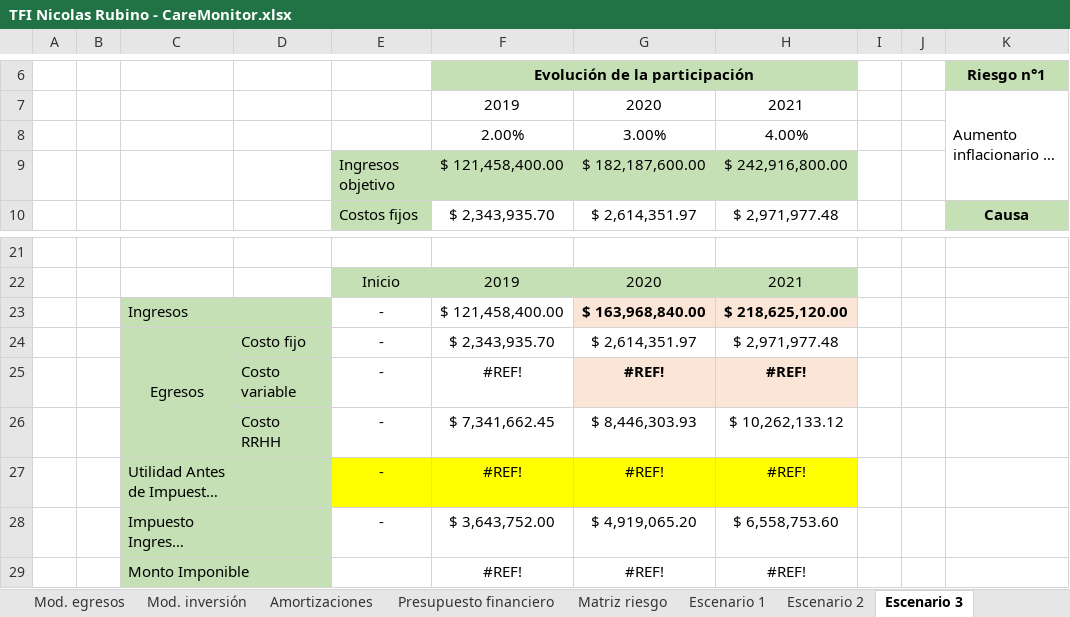
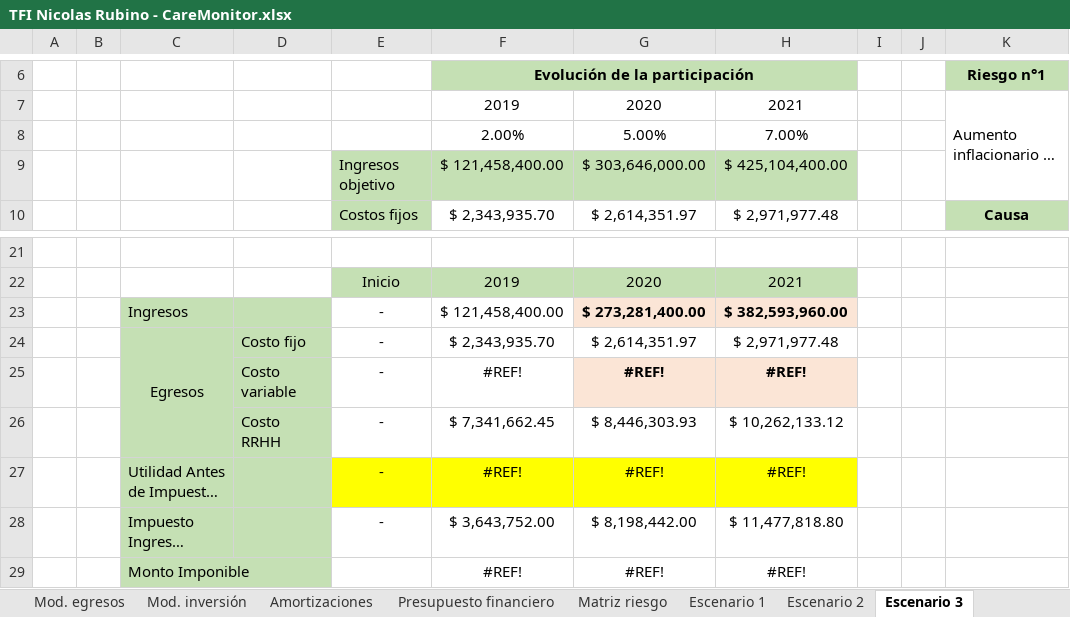
Before and after one commit to nicor1994/CareMonitor-NicolasRubino, an Excel workbook: SAP/TFI Nicolas Rubino - CareMonitor.xlsx, sheet Escenario 3, drawn as a sheet; only a part is shown, gaps mark what is left out; long unchanged cells end in …; values as stored, in another font and other column widths than the file's, no borders; charts and pictures not drawn; removed rows and columns are numbered as before the commit, all else as after; the diff names each change by its address in the sheet, - before the commit and + after, or states it on an @@ line.

```diff
--- a/SAP/TFI Nicolas Rubino - CareMonitor.xlsx (sheet Escenario 3)
+++ b/SAP/TFI Nicolas Rubino - CareMonitor.xlsx (sheet Escenario 3)
-row 8:  |  |  |  |  | 2.00% | 3.00% | 4.00%
-row 9:  |  |  |  | Ingresos objetivo | $ 121,458,400.00 | $ 182,187,600.00 | $ 242,916,800.00
+row 8:  |  |  |  |  | 2.00% | 5.00% | 7.00%
+row 9:  |  |  |  | Ingresos objetivo | $ 121,458,400.00 | $ 303,646,000.00 | $ 425,104,400.00
-G23: $ 163,968,840.00
+G23: $ 273,281,400.00
-H23: $ 218,625,120.00
+H23: $ 382,593,960.00
-G28: $ 4,919,065.20
+G28: $ 8,198,442.00
-H28: $ 6,558,753.60
+H28: $ 11,477,818.80
```
Also changed, not shown: sheet Proy. ventas, sheet Plan de contingencia, sheet Escenario 2, sheet Escenario 1, sheet Presupuesto financiero, sheet Mod. egresos, 7 more sheets, formulas that keep their value, charts or pictures.
